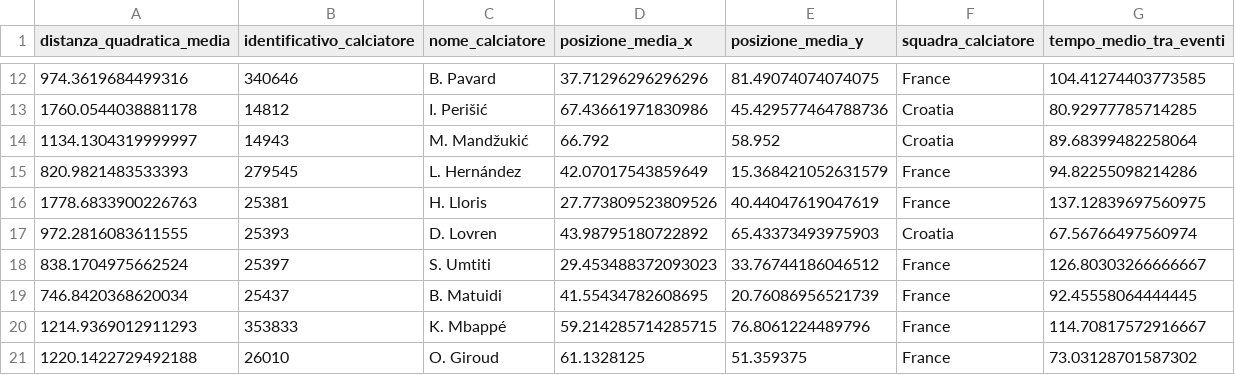
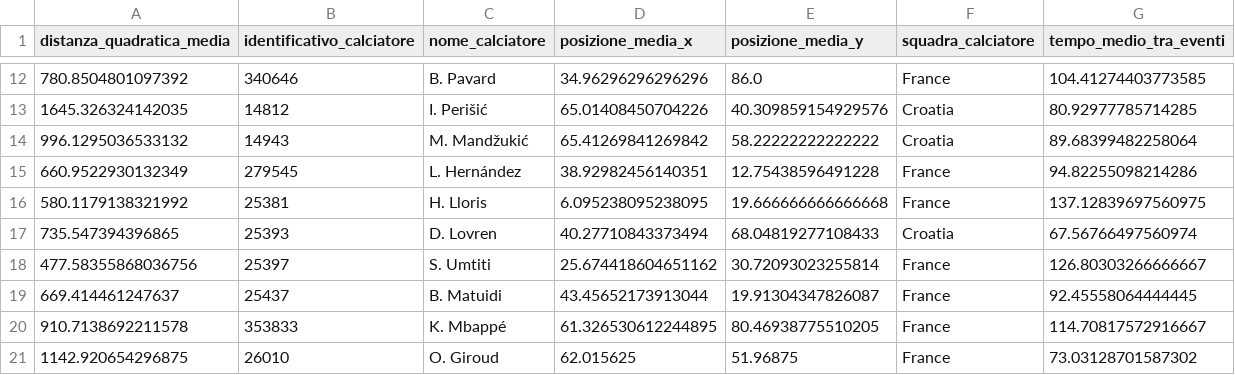
Before and after one commit to gfedi/servififa, a CSV file: scripts/problema_1.csv, drawn as a sheet; only a part is shown, gaps mark what is left out; the diff covers the shown part only.

```diff
--- a/scripts/problema_1.csv
+++ b/scripts/problema_1.csv
@@ -12,10 +12,10 @@ distanza_quadratica_media,identificativo_calciatore,nome_calciatore,posizione_me
-974.3619684499316,340646,B. Pavard,37.71296296296296,81.49074074074075,France,104.41274403773585
-1760.0544038881178,14812,I. Perišić,67.43661971830986,45.429577464788736,Croatia,80.92977785714285
-1134.1304319999997,14943,M. Mandžukić,66.792,58.952,Croatia,89.68399482258064
-820.9821483533393,279545,L. Hernández,42.07017543859649,15.368421052631579,France,94.82255098214286
-1778.6833900226763,25381,H. Lloris,27.773809523809526,40.44047619047619,France,137.12839697560975
-972.2816083611555,25393,D. Lovren,43.98795180722892,65.43373493975903,Croatia,67.56766497560974
-838.1704975662524,25397,S. Umtiti,29.453488372093023,33.76744186046512,France,126.80303266666667
-746.8420368620034,25437,B. Matuidi,41.55434782608695,20.76086956521739,France,92.45558064444445
-1214.9369012911293,353833,K. Mbappé,59.214285714285715,76.8061224489796,France,114.70817572916667
-1220.1422729492188,26010,O. Giroud,61.1328125,51.359375,France,73.03128701587302
+780.8504801097392,340646,B. Pavard,34.96296296296296,86.0,France,104.41274403773585
+1645.326324142035,14812,I. Perišić,65.01408450704226,40.309859154929576,Croatia,80.92977785714285
+996.1295036533132,14943,M. Mandžukić,65.41269841269842,58.22222222222222,Croatia,89.68399482258064
+660.9522930132349,279545,L. Hernández,38.92982456140351,12.75438596491228,France,94.82255098214286
+580.1179138321992,25381,H. Lloris,6.095238095238095,19.666666666666668,France,137.12839697560975
+735.547394396865,25393,D. Lovren,40.27710843373494,68.04819277108433,Croatia,67.56766497560974
+477.58355868036756,25397,S. Umtiti,25.674418604651162,30.72093023255814,France,126.80303266666667
+669.414461247637,25437,B. Matuidi,43.45652173913044,19.91304347826087,France,92.45558064444445
+910.7138692211578,353833,K. Mbappé,61.326530612244895,80.46938775510205,France,114.70817572916667
+1142.920654296875,26010,O. Giroud,62.015625,51.96875,France,73.03128701587302
```
Also changed, not shown: 33 edited cells elsewhere in this file, 1 other file.
